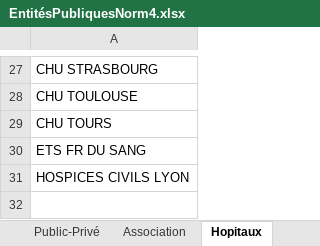
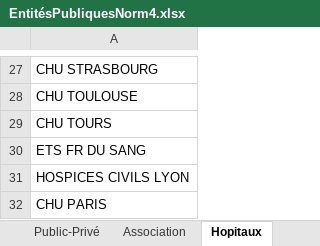
Before and after one commit to Patent2net/P2N-v3, an Excel workbook: Patent2Net/Resources/EntitésPubliquesNorm4.xlsx, sheet Hopitaux, drawn as a sheet; only a part is shown, gaps mark what is left out; values as stored, in another font and other column widths than the file's, no borders; the diff names each change by its address in the sheet, - before the commit and + after, or states it on an @@ line.

```diff
--- a/Patent2Net/Resources/EntitésPubliquesNorm4.xlsx (sheet Hopitaux)
+++ b/Patent2Net/Resources/EntitésPubliquesNorm4.xlsx (sheet Hopitaux)
+row 32: CHU PARIS
```
Also changed, not shown: 8 other files.
